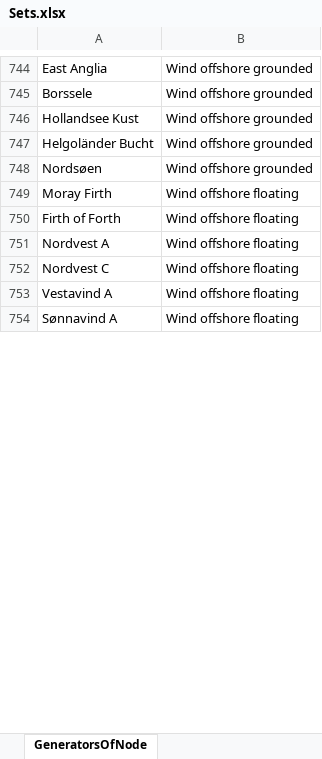
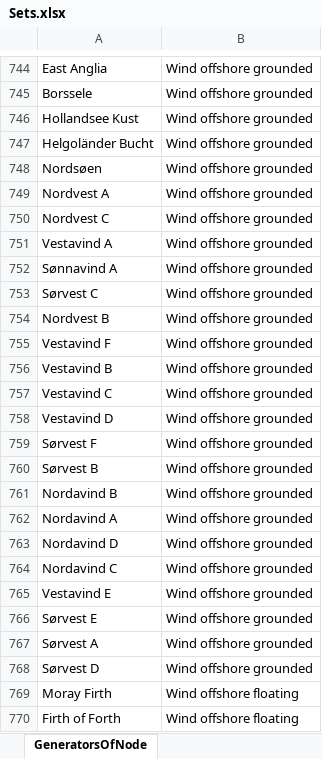
Before and after one commit to iverlg/prosjektoppgave, an Excel workbook: EMPIRE_extension/EMPIRE_input/Sets.xlsx, sheet GeneratorsOfNode, drawn as a sheet; only a part is shown, gaps mark what is left out; the shorter side is filled out with more unchanged rows; values as stored, in another font and other column widths than the file's, no borders; the diff covers the shown part only; the diff names each change by its address in the sheet, - before the commit and + after, or states it on an @@ line.

Commit message:
fix sets - need to incl both grounded and floating for all areas

```diff
--- a/EMPIRE_extension/EMPIRE_input/Sets.xlsx (sheet GeneratorsOfNode)
+++ b/EMPIRE_extension/EMPIRE_input/Sets.xlsx (sheet GeneratorsOfNode)
+row 749: Nordvest A | Wind offshore grounded
+row 750: Nordvest C | Wind offshore grounded
+row 751: Vestavind A | Wind offshore grounded
+row 752: Sønnavind A | Wind offshore grounded
+row 753: Sørvest C | Wind offshore grounded
+row 754: Nordvest B | Wind offshore grounded
+row 755: Vestavind F | Wind offshore grounded
+row 756: Vestavind B | Wind offshore grounded
+row 757: Vestavind C | Wind offshore grounded
+row 758: Vestavind D | Wind offshore grounded
+row 759: Sørvest F | Wind offshore grounded
+row 760: Sørvest B | Wind offshore grounded
+row 761: Nordavind B | Wind offshore grounded
+row 762: Nordavind A | Wind offshore grounded
+row 763: Nordavind D | Wind offshore grounded
+row 764: Nordavind C | Wind offshore grounded
+row 765: Vestavind E | Wind offshore grounded
@@ row 771 moved to row 766: Sørvest E @@
@@ row 772 moved to row 767: Sørvest A @@
@@ row 773 moved to row 768: Sørvest D @@
```
Also changed, not shown: 9 added rows and 3 edited cells elsewhere in this sheet, 1 other file.
